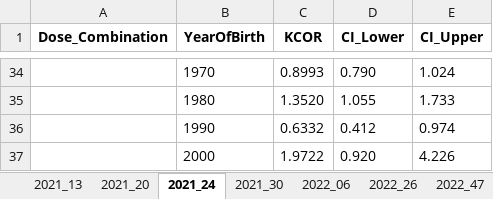
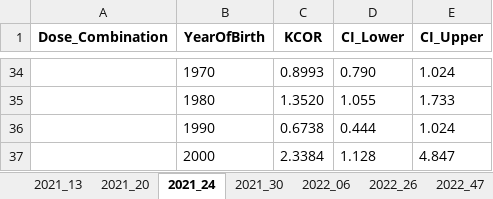
Before and after one commit to skirsch/KCOR, an Excel workbook: data/Czech/KCOR_summary.xlsx, sheet 2021_24, drawn as a sheet; only a part is shown, gaps mark what is left out; values as stored, in another font and other column widths than the file's, no borders; removed rows and columns are numbered as before the commit, all else as after; the diff covers the shown part only; the diff names each change by its address in the sheet, - before the commit and + after, or states it on an @@ line.

```diff
--- a/data/Czech/KCOR_summary.xlsx (sheet 2021_24)
+++ b/data/Czech/KCOR_summary.xlsx (sheet 2021_24)
-row 36:  | 1990 | 0.6332 | 0.412 | 0.974
-row 37:  | 2000 | 1.9722 | 0.920 | 4.226
+row 36:  | 1990 | 0.6738 | 0.444 | 1.024
+row 37:  | 2000 | 2.3384 | 1.128 | 4.847
```
Also changed, not shown: 22 added rows and 22 removed rows elsewhere in this sheet, sheet gamma_frailty_fit, sheet 2022_47, sheet 2022_26, sheet 2022_06, sheet 2021_20, sheet 2021_30, 1 more sheet, 7 other files.
